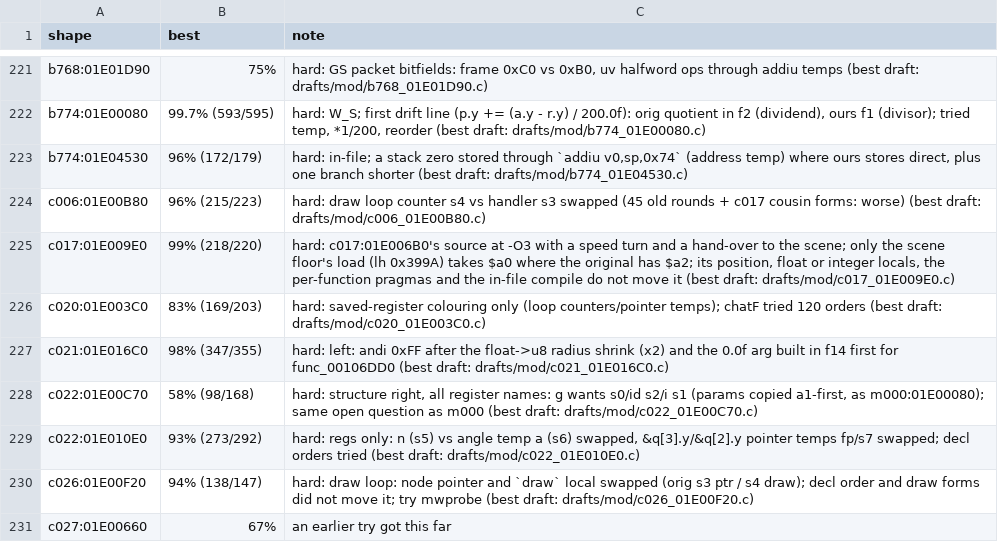
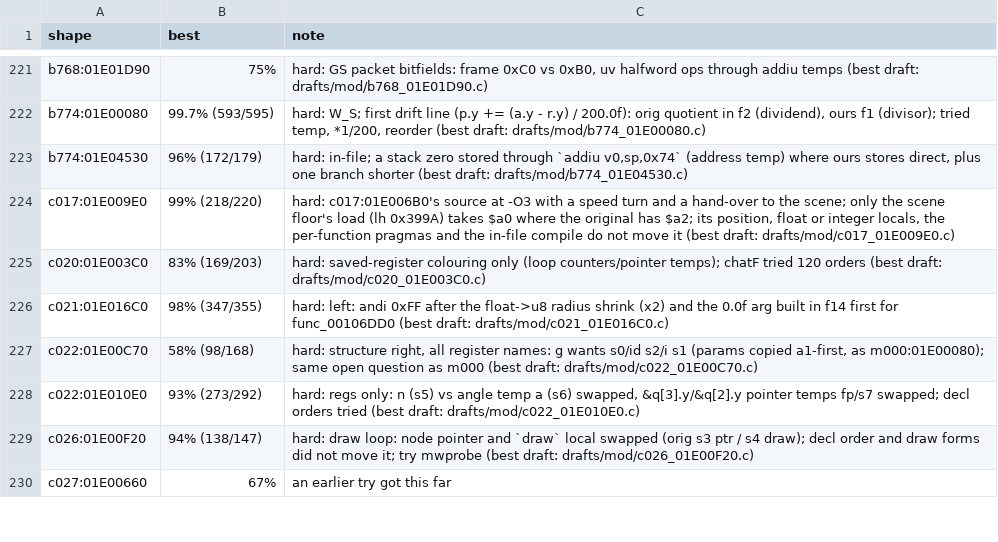
Before and after one commit to Blayr/dotr-decomp, a TSV file: config/module_notes.tsv, drawn as a sheet; only a part is shown, gaps mark what is left out; the diff names each change by its address in the sheet, - before the commit and + after, or states it on an @@ line.

```diff
--- a/config/module_notes.tsv
+++ b/config/module_notes.tsv
-row 224: c006:01E00B80 | 96% (215/223) | hard: draw loop counter s4 vs handler s3 swapped (45 old rounds + c017 cousin forms: worse) (best draft: drafts/mod/c006_01E00B80.c)
```
Also changed, not shown: 2 other files.
